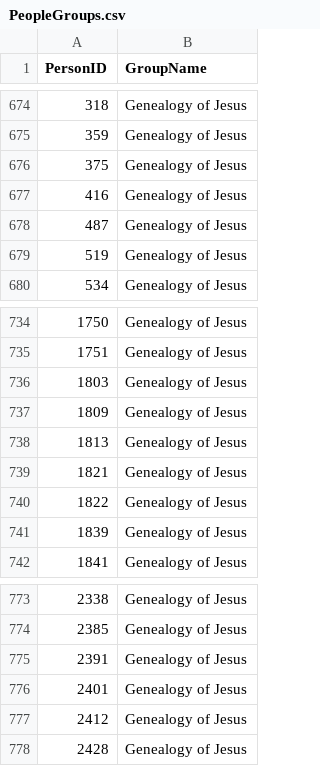
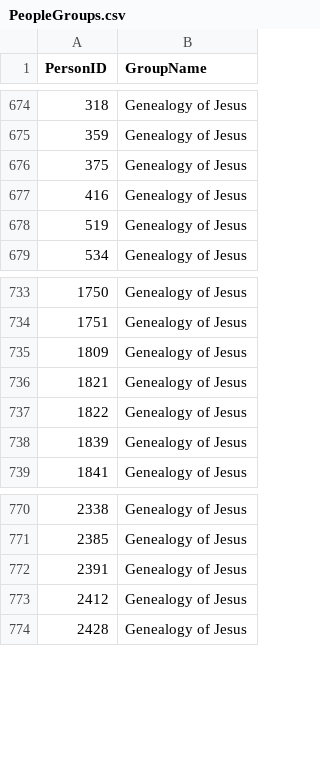
Before and after one commit to robertrouse/theographic-bible-metadata, a CSV file: CSV/PeopleGroups.csv, drawn as a sheet; only a part is shown, gaps mark what is left out.

```diff
--- a/CSV/PeopleGroups.csv
+++ b/CSV/PeopleGroups.csv
@@ -677,3 +677,2 @@
 "416","Genealogy of Jesus"
-"487","Genealogy of Jesus"
 "519","Genealogy of Jesus"
@@ -735,5 +734,3 @@
 "1751","Genealogy of Jesus"
-"1803","Genealogy of Jesus"
 "1809","Genealogy of Jesus"
-"1813","Genealogy of Jesus"
 "1821","Genealogy of Jesus"
@@ -775,3 +772,2 @@
 "2391","Genealogy of Jesus"
-"2401","Genealogy of Jesus"
 "2412","Genealogy of Jesus"
```
Also changed, not shown: 2 other files.
